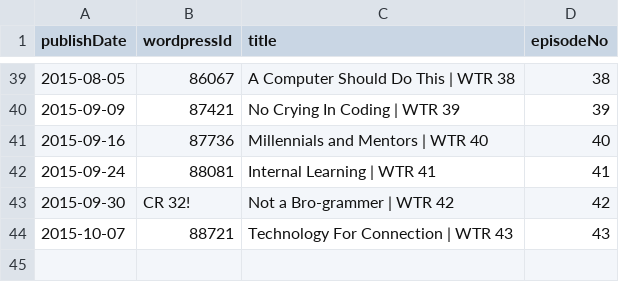
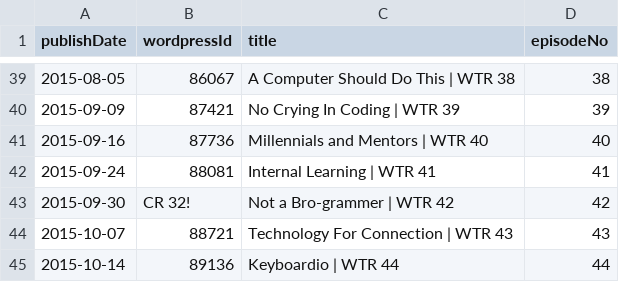
Before and after one commit to Cj-Malone/jb_data, a CSV file: shows/wtr.csv, drawn as a sheet; only a part is shown, gaps mark what is left out.

Commit message:
wtr44

```diff
--- a/shows/wtr.csv
+++ b/shows/wtr.csv
@@ -44 +44,2 @@ publishDate,wordpressId,title,episodeNo
 2015-10-07,88721,Technology For Connection | WTR 43,43
+2015-10-14,89136,Keyboardio | WTR 44,44
```
